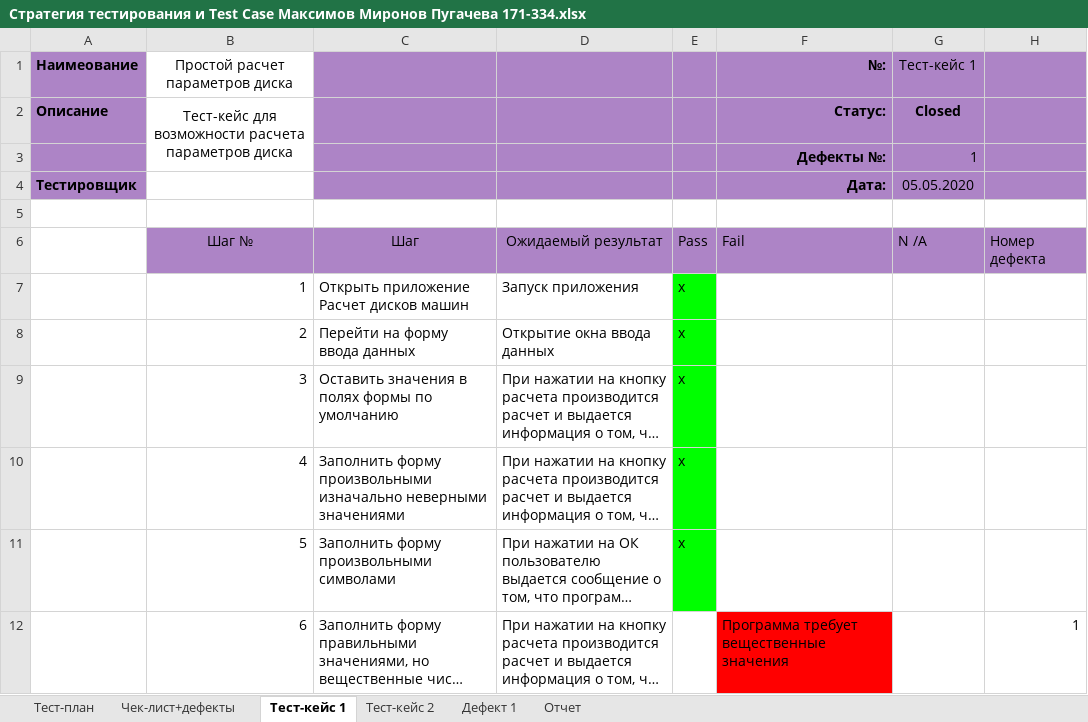
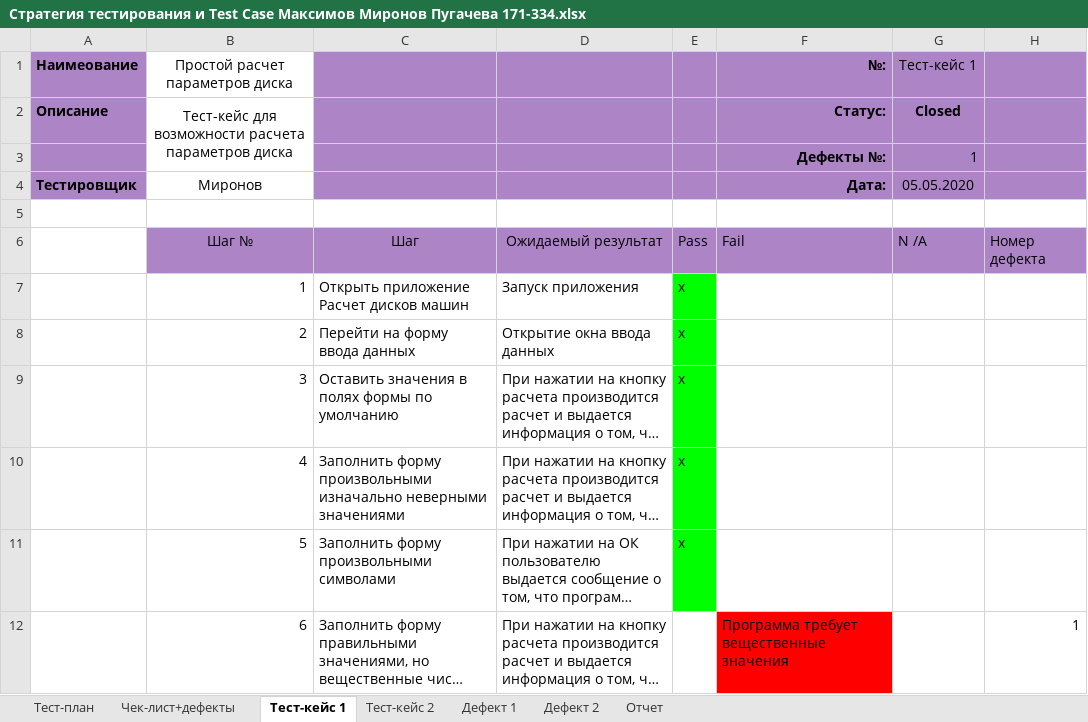
Before and after one commit to TheDycik/progEngMironov, an Excel workbook: lr11(strategy and testcase)/Стратегия тестирования и Test Case Максимов Миронов Пугачева 171-334.xlsx, sheet Тест-кейс 1, drawn as a sheet; long unchanged cells end in …; values as stored, in another font and other column widths than the file's, no borders; the diff names each change by its address in the sheet, - before the commit and + after, or states it on an @@ line.

```diff
--- a/lr11(strategy and testcase)/Стратегия тестирования и Test Case Максимов Миронов Пугачева 171-334.xlsx (sheet Тест-кейс 1)
+++ b/lr11(strategy and testcase)/Стратегия тестирования и Test Case Максимов Миронов Пугачева 171-334.xlsx (sheet Тест-кейс 1)
+sheet tab: Дефект 2
-B4 (Простой расчет параметров диска): (empty)
+B4 (Простой расчет параметров диска): Миронов
```
Also changed, not shown: sheet Тест-кейс 2, sheet Отчет, charts or pictures.
